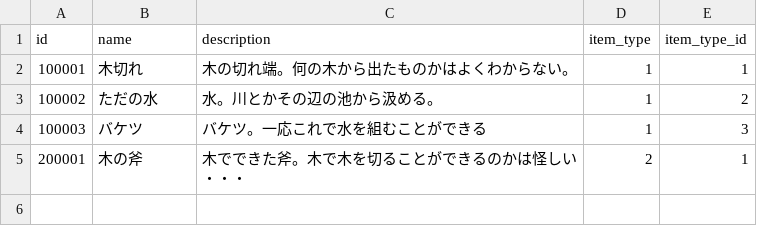
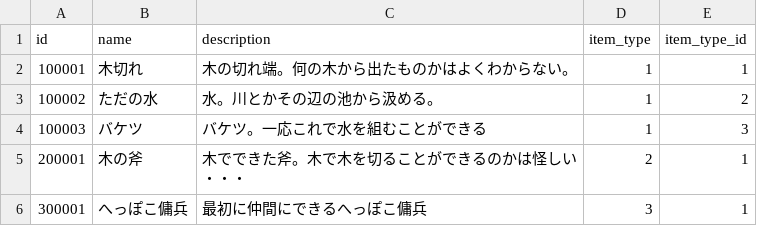
Before and after one commit to sukesan1984/agrarian, a CSV file: master/Item.csv, drawn as a sheet.

Commit message:
へっぽこ傭兵をショップに並べる

```diff
--- a/master/Item.csv
+++ b/master/Item.csv
@@ -5 +5,2 @@ id,name,description,item_type,item_type_id
 200001,木の斧,木でできた斧。木で木を切ることができるのかは怪しい・・・,2,1
+300001,へっぽこ傭兵,最初に仲間にできるへっぽこ傭兵,3,1
```
Also changed, not shown: master/Resource.csv, 8 other files.
